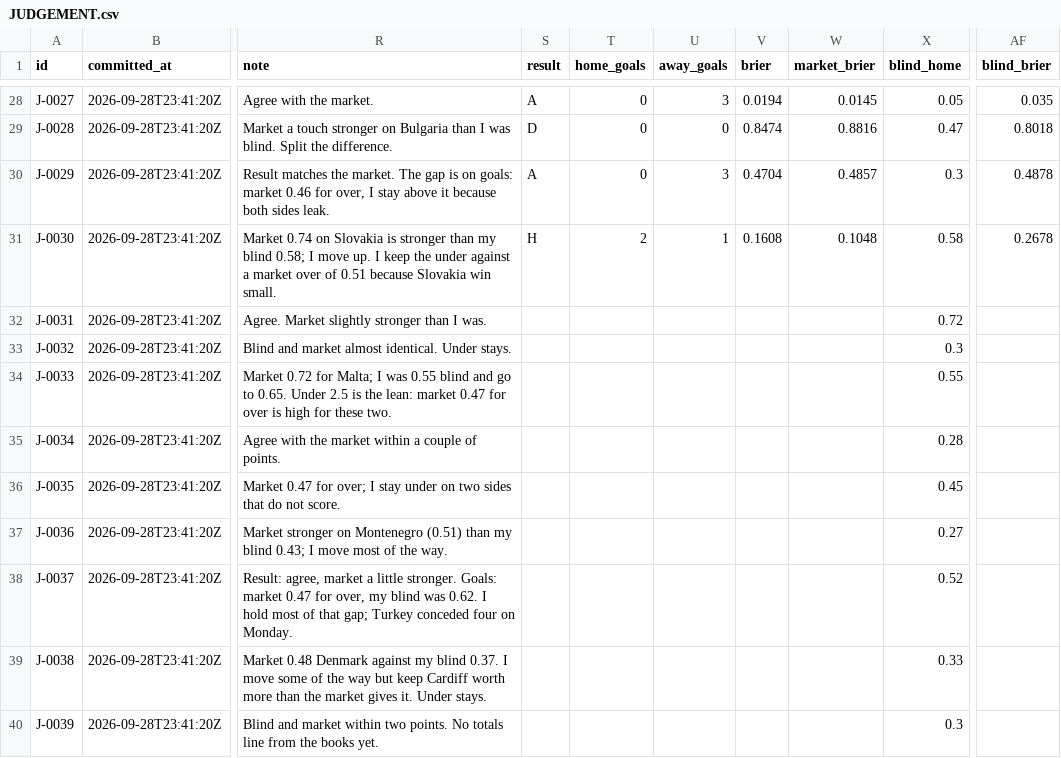
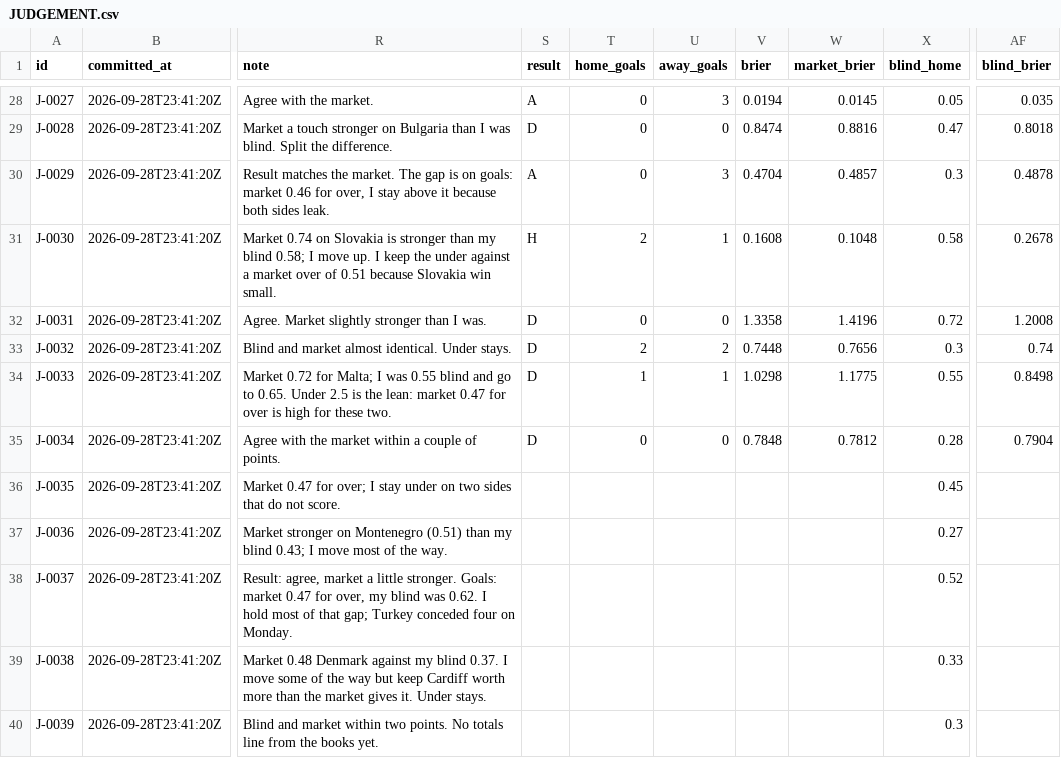
Before and after one commit to triton-xxix/proteus-lab, a CSV file: pitch/JUDGEMENT.csv, drawn as a sheet; only a part is shown, gaps mark what is left out; the diff covers the shown part only; the diff names each change by its address in the sheet, - before the commit and + after, or states it on an @@ line.

```diff
--- a/pitch/JUDGEMENT.csv
+++ b/pitch/JUDGEMENT.csv
-S32:S35 (result): (empty)
+S32:S35 (result): D
-T32 (home_goals): (empty)
+T32 (home_goals): 0
-U32 (away_goals): (empty)
+U32 (away_goals): 0
-V32 (brier): (empty)
+V32 (brier): 1.3358
-W32 (market_brier): (empty)
+W32 (market_brier): 1.4196
-AF32 (blind_brier): (empty)
+AF32 (blind_brier): 1.2008
-T33 (home_goals): (empty)
+T33 (home_goals): 2
-U33 (away_goals): (empty)
+U33 (away_goals): 2
-V33 (brier): (empty)
+V33 (brier): 0.7448
-W33 (market_brier): (empty)
+W33 (market_brier): 0.7656
-AF33 (blind_brier): (empty)
+AF33 (blind_brier): 0.74
-T34 (home_goals): (empty)
+T34 (home_goals): 1
-U34 (away_goals): (empty)
+U34 (away_goals): 1
-V34 (brier): (empty)
+V34 (brier): 1.0298
-W34 (market_brier): (empty)
+W34 (market_brier): 1.1775
-AF34 (blind_brier): (empty)
+AF34 (blind_brier): 0.8498
-T35 (home_goals): (empty)
+T35 (home_goals): 0
-U35 (away_goals): (empty)
+U35 (away_goals): 0
-V35 (brier): (empty)
+V35 (brier): 0.7848
-W35 (market_brier): (empty)
+W35 (market_brier): 0.7812
-AF35 (blind_brier): (empty)
+AF35 (blind_brier): 0.7904
```
Also changed, not shown: 20 edited cells elsewhere in this file, grinder/LEDGER.csv, grinder/PATHS.csv, 20 other files.
